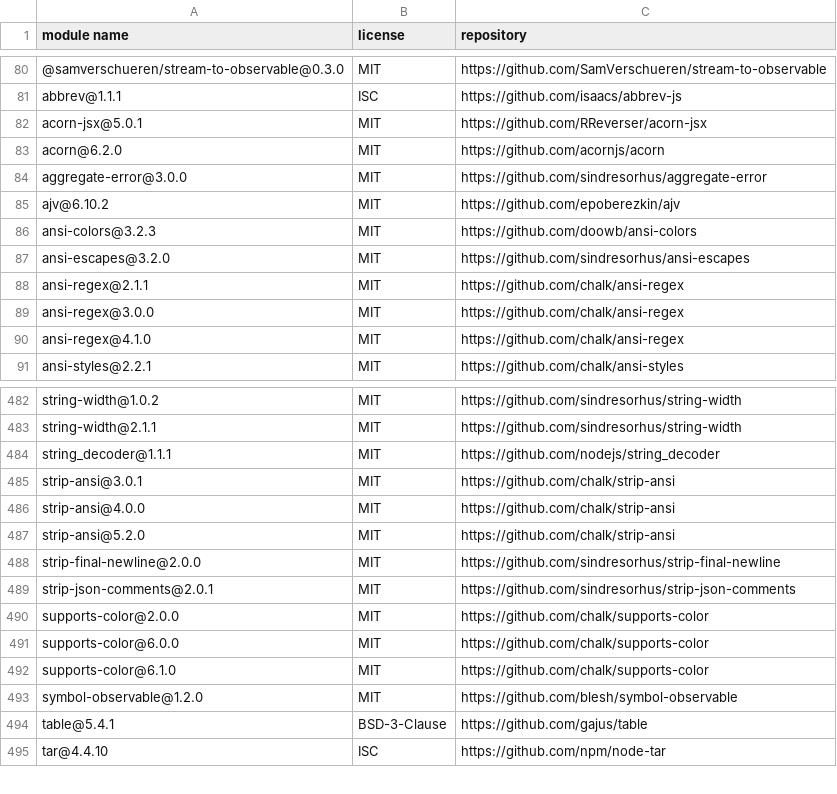
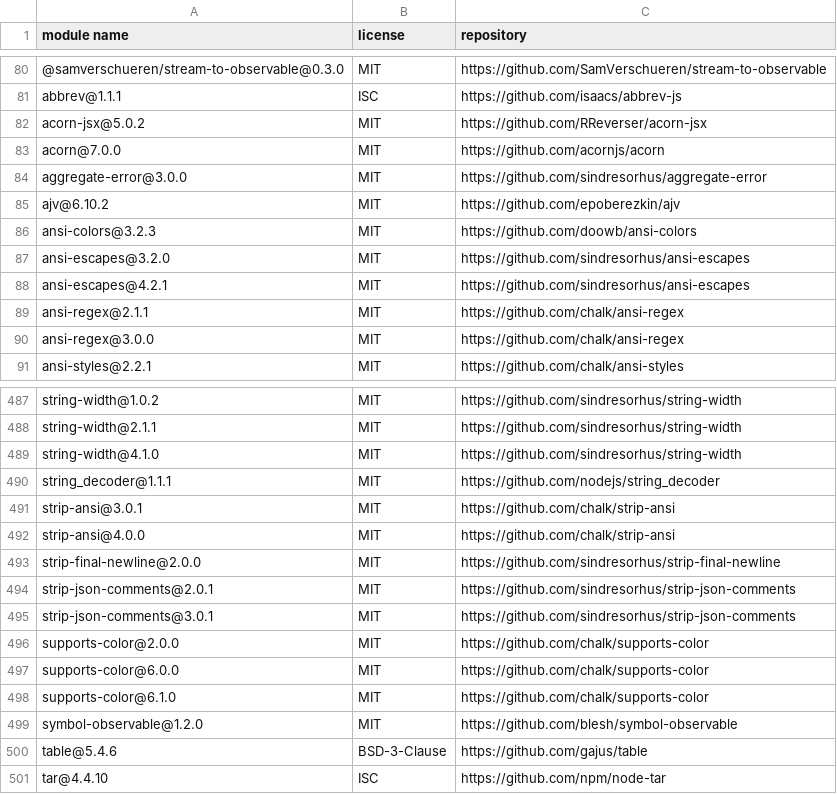
Before and after one commit to iTonyYo/flatten-folder-cli, a CSV file: docs/licenses-development.csv, drawn as a sheet; only a part is shown, gaps mark what is left out; the diff covers the shown part only.

```diff
--- a/docs/licenses-development.csv
+++ b/docs/licenses-development.csv
@@ -81,4 +81,4 @@
 "abbrev@1.1.1","ISC","https://github.com/isaacs/abbrev-js"
-"acorn-jsx@5.0.1","MIT","https://github.com/RReverser/acorn-jsx"
-"acorn@6.2.0","MIT","https://github.com/acornjs/acorn"
+"acorn-jsx@5.0.2","MIT","https://github.com/RReverser/acorn-jsx"
+"acorn@7.0.0","MIT","https://github.com/acornjs/acorn"
 "aggregate-error@3.0.0","MIT","https://github.com/sindresorhus/aggregate-error"
@@ -87,5 +87,5 @@
 "ansi-escapes@3.2.0","MIT","https://github.com/sindresorhus/ansi-escapes"
+"ansi-escapes@4.2.1","MIT","https://github.com/sindresorhus/ansi-escapes"
 "ansi-regex@2.1.1","MIT","https://github.com/chalk/ansi-regex"
 "ansi-regex@3.0.0","MIT","https://github.com/chalk/ansi-regex"
-"ansi-regex@4.1.0","MIT","https://github.com/chalk/ansi-regex"
 "ansi-styles@2.2.1","MIT","https://github.com/chalk/ansi-styles"
@@ -483,2 +488,3 @@
 "string-width@2.1.1","MIT","https://github.com/sindresorhus/string-width"
+"string-width@4.1.0","MIT","https://github.com/sindresorhus/string-width"
 "string_decoder@1.1.1","MIT","https://github.com/nodejs/string_decoder"
@@ -486,5 +492,5 @@
 "strip-ansi@4.0.0","MIT","https://github.com/chalk/strip-ansi"
-"strip-ansi@5.2.0","MIT","https://github.com/chalk/strip-ansi"
 "strip-final-newline@2.0.0","MIT","https://github.com/sindresorhus/strip-final-newline"
 "strip-json-comments@2.0.1","MIT","https://github.com/sindresorhus/strip-json-comments"
+"strip-json-comments@3.0.1","MIT","https://github.com/sindresorhus/strip-json-comments"
 "supports-color@2.0.0","MIT","https://github.com/chalk/supports-color"
@@ -493,3 +499,3 @@
 "symbol-observable@1.2.0","MIT","https://github.com/blesh/symbol-observable"
-"table@5.4.1","BSD-3-Clause","https://github.com/gajus/table"
+"table@5.4.6","BSD-3-Clause","https://github.com/gajus/table"
 "tar@4.4.10","ISC","https://github.com/npm/node-tar"
```
Also changed, not shown: 8 added rows, 1 removed row and 53 edited cells elsewhere in this file, docs/licenses-production.csv, 2 other files.
